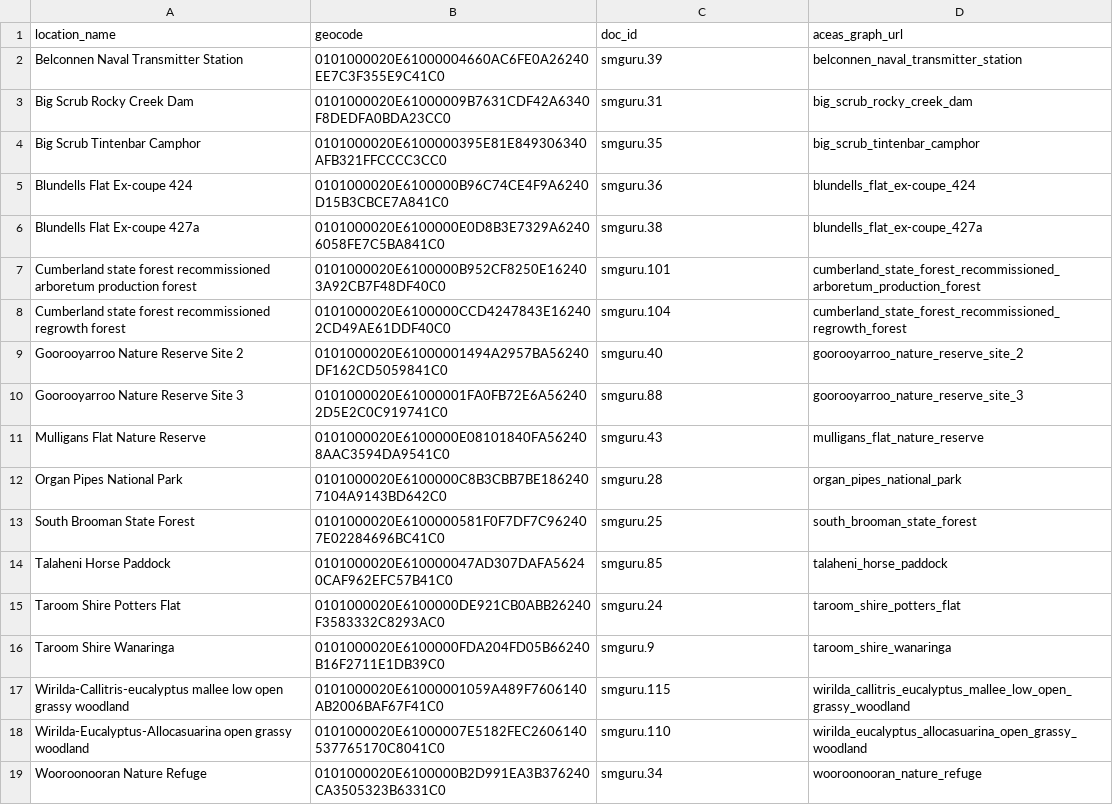
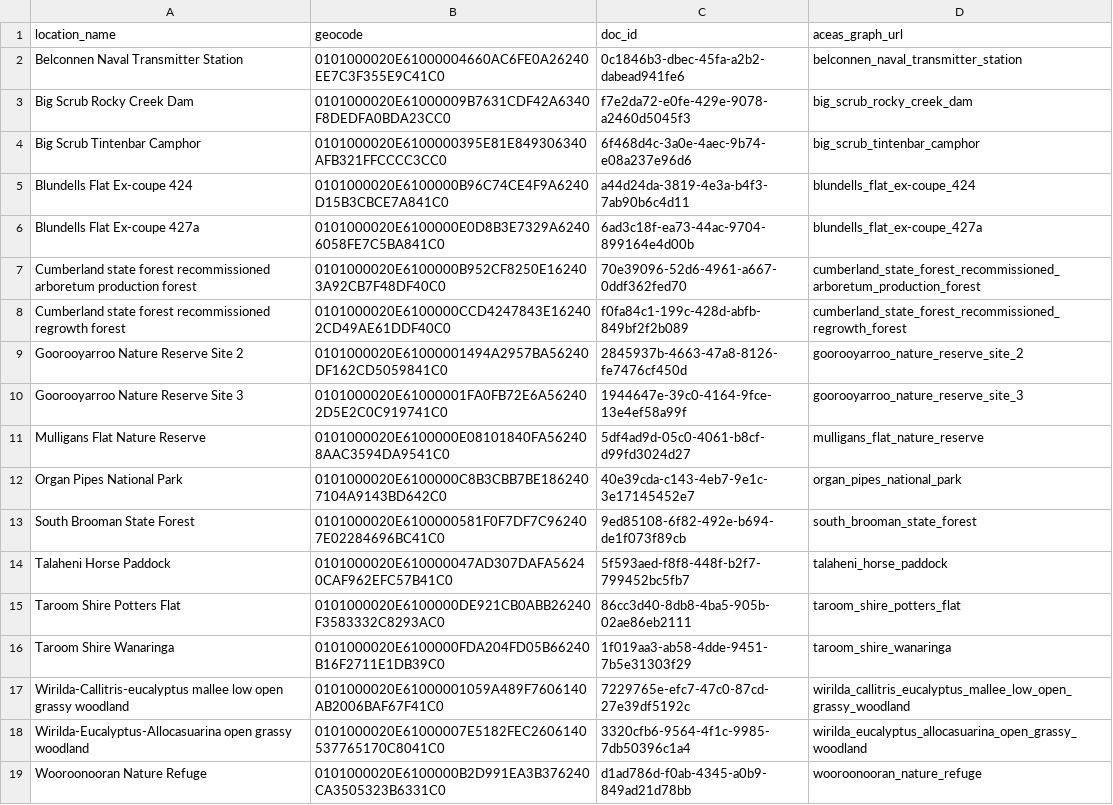
Before and after one commit to ternaustralia/aceas_geoserver, a CSV file: aceas_geocode.csv, drawn as a sheet.

```diff
--- a/aceas_geocode.csv
+++ b/aceas_geocode.csv
@@ -1,19 +1,19 @@
 "location_name","geocode","doc_id","aceas_graph_url"
-"Belconnen Naval Transmitter Station","0101000020E61000004660AC6FE0A26240EE7C3F355E9C41C0","smguru.39","belconnen_naval_transmitter_station"
-"Big Scrub Rocky Creek Dam","0101000020E61000009B7631CDF42A6340F8DEDFA0BDA23CC0","smguru.31","big_scrub_rocky_creek_dam"
-"Big Scrub Tintenbar Camphor","0101000020E6100000395E81E849306340AFB321FFCCCC3CC0","smguru.35","big_scrub_tintenbar_camphor"
-"Blundells Flat Ex-coupe 424","0101000020E6100000B96C74CE4F9A6240D15B3CBCE7A841C0","smguru.36","blundells_flat_ex-coupe_424"
-"Blundells Flat Ex-coupe 427a","0101000020E6100000E0D8B3E7329A62406058FE7C5BA841C0","smguru.38","blundells_flat_ex-coupe_427a"
-"Cumberland state forest recommissioned arboretum production forest","0101000020E6100000B952CF8250E162403A92CB7F48DF40C0","smguru.101","cumberland_state_forest_recommissioned_arboretum_production_forest"
-"Cumberland state forest recommissioned regrowth forest","0101000020E6100000CCD4247843E162402CD49AE61DDF40C0","smguru.104","cumberland_state_forest_recommissioned_regrowth_forest"
-"Goorooyarroo Nature Reserve Site 2","0101000020E61000001494A2957BA56240DF162CD5059841C0","smguru.40","goorooyarroo_nature_reserve_site_2"
-"Goorooyarroo Nature Reserve Site 3","0101000020E61000001FA0FB72E6A562402D5E2C0C919741C0","smguru.88","goorooyarroo_nature_reserve_site_3"
-"Mulligans Flat Nature Reserve","0101000020E6100000E08101840FA562408AAC3594DA9541C0","smguru.43","mulligans_flat_nature_reserve"
-"Organ Pipes National Park","0101000020E6100000C8B3CBB7BE1862407104A9143BD642C0","smguru.28","organ_pipes_national_park"
-"South Brooman State Forest","0101000020E6100000581F0F7DF7C962407E02284696BC41C0","smguru.25","south_brooman_state_forest"
-"Talaheni Horse Paddock","0101000020E610000047AD307DAFA56240CAF962EFC57B41C0","smguru.85","talaheni_horse_paddock"
-"Taroom Shire Potters Flat","0101000020E6100000DE921CB0ABB26240F3583332C8293AC0","smguru.24","taroom_shire_potters_flat"
-"Taroom Shire Wanaringa","0101000020E6100000FDA204FD05B66240B16F2711E1DB39C0","smguru.9","taroom_shire_wanaringa"
-"Wirilda-Callitris-eucalyptus mallee low open grassy woodland","0101000020E61000001059A489F7606140AB2006BAF67F41C0","smguru.115","wirilda_callitris_eucalyptus_mallee_low_open_grassy_woodland"
-"Wirilda-Eucalyptus-Allocasuarina open grassy woodland","0101000020E61000007E5182FEC2606140537765170C8041C0","smguru.110","wirilda_eucalyptus_allocasuarina_open_grassy_woodland"
-"Wooroonooran Nature Refuge","0101000020E6100000B2D991EA3B376240CA3505323B6331C0","smguru.34","wooroonooran_nature_refuge"
+"Belconnen Naval Transmitter Station","0101000020E61000004660AC6FE0A26240EE7C3F355E9C41C0","0c1846b3-dbec-45fa-a2b2-dabead941fe6","belconnen_naval_transmitter_station"
+"Big Scrub Rocky Creek Dam","0101000020E61000009B7631CDF42A6340F8DEDFA0BDA23CC0","f7e2da72-e0fe-429e-9078-a2460d5045f3","big_scrub_rocky_creek_dam"
+"Big Scrub Tintenbar Camphor","0101000020E6100000395E81E849306340AFB321FFCCCC3CC0","6f468d4c-3a0e-4aec-9b74-e08a237e96d6","big_scrub_tintenbar_camphor"
+"Blundells Flat Ex-coupe 424","0101000020E6100000B96C74CE4F9A6240D15B3CBCE7A841C0","a44d24da-3819-4e3a-b4f3-7ab90b6c4d11","blundells_flat_ex-coupe_424"
+"Blundells Flat Ex-coupe 427a","0101000020E6100000E0D8B3E7329A62406058FE7C5BA841C0","6ad3c18f-ea73-44ac-9704-899164e4d00b","blundells_flat_ex-coupe_427a"
+"Cumberland state forest recommissioned arboretum production forest","0101000020E6100000B952CF8250E162403A92CB7F48DF40C0","70e39096-52d6-4961-a667-0ddf362fed70","cumberland_state_forest_recommissioned_arboretum_production_forest"
+"Cumberland state forest recommissioned regrowth forest","0101000020E6100000CCD4247843E162402CD49AE61DDF40C0","f0fa84c1-199c-428d-abfb-849bf2f2b089","cumberland_state_forest_recommissioned_regrowth_forest"
+"Goorooyarroo Nature Reserve Site 2","0101000020E61000001494A2957BA56240DF162CD5059841C0","2845937b-4663-47a8-8126-fe7476cf450d","goorooyarroo_nature_reserve_site_2"
+"Goorooyarroo Nature Reserve Site 3","0101000020E61000001FA0FB72E6A562402D5E2C0C919741C0","1944647e-39c0-4164-9fce-13e4ef58a99f","goorooyarroo_nature_reserve_site_3"
+"Mulligans Flat Nature Reserve","0101000020E6100000E08101840FA562408AAC3594DA9541C0","5df4ad9d-05c0-4061-b8cf-d99fd3024d27","mulligans_flat_nature_reserve"
+"Organ Pipes National Park","0101000020E6100000C8B3CBB7BE1862407104A9143BD642C0","40e39cda-c143-4eb7-9e1c-3e17145452e7","organ_pipes_national_park"
+"South Brooman State Forest","0101000020E6100000581F0F7DF7C962407E02284696BC41C0","9ed85108-6f82-492e-b694-de1f073f89cb","south_brooman_state_forest"
+"Talaheni Horse Paddock","0101000020E610000047AD307DAFA56240CAF962EFC57B41C0","5f593aed-f8f8-448f-b2f7-799452bc5fb7","talaheni_horse_paddock"
+"Taroom Shire Potters Flat","0101000020E6100000DE921CB0ABB26240F3583332C8293AC0","86cc3d40-8db8-4ba5-905b-02ae86eb2111","taroom_shire_potters_flat"
+"Taroom Shire Wanaringa","0101000020E6100000FDA204FD05B66240B16F2711E1DB39C0","1f019aa3-ab58-4dde-9451-7b5e31303f29","taroom_shire_wanaringa"
+"Wirilda-Callitris-eucalyptus mallee low open grassy woodland","0101000020E61000001059A489F7606140AB2006BAF67F41C0","7229765e-efc7-47c0-87cd-27e39df5192c","wirilda_callitris_eucalyptus_mallee_low_open_grassy_woodland"
+"Wirilda-Eucalyptus-Allocasuarina open grassy woodland","0101000020E61000007E5182FEC2606140537765170C8041C0","3320cfb6-9564-4f1c-9985-7db50396c1a4","wirilda_eucalyptus_allocasuarina_open_grassy_woodland"
+"Wooroonooran Nature Refuge","0101000020E6100000B2D991EA3B376240CA3505323B6331C0","d1ad786d-f0ab-4345-a0b9-849ad21d78bb","wooroonooran_nature_refuge"
```
Also changed, not shown: aceas_metadata.csv, 1 other file.
